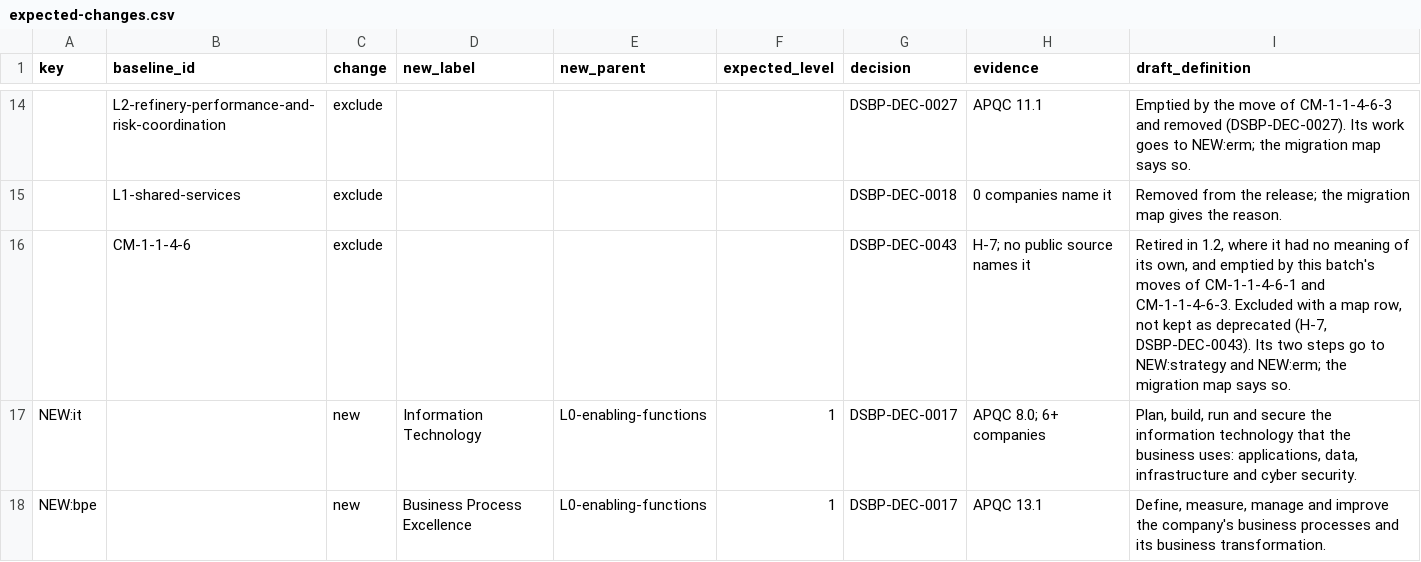
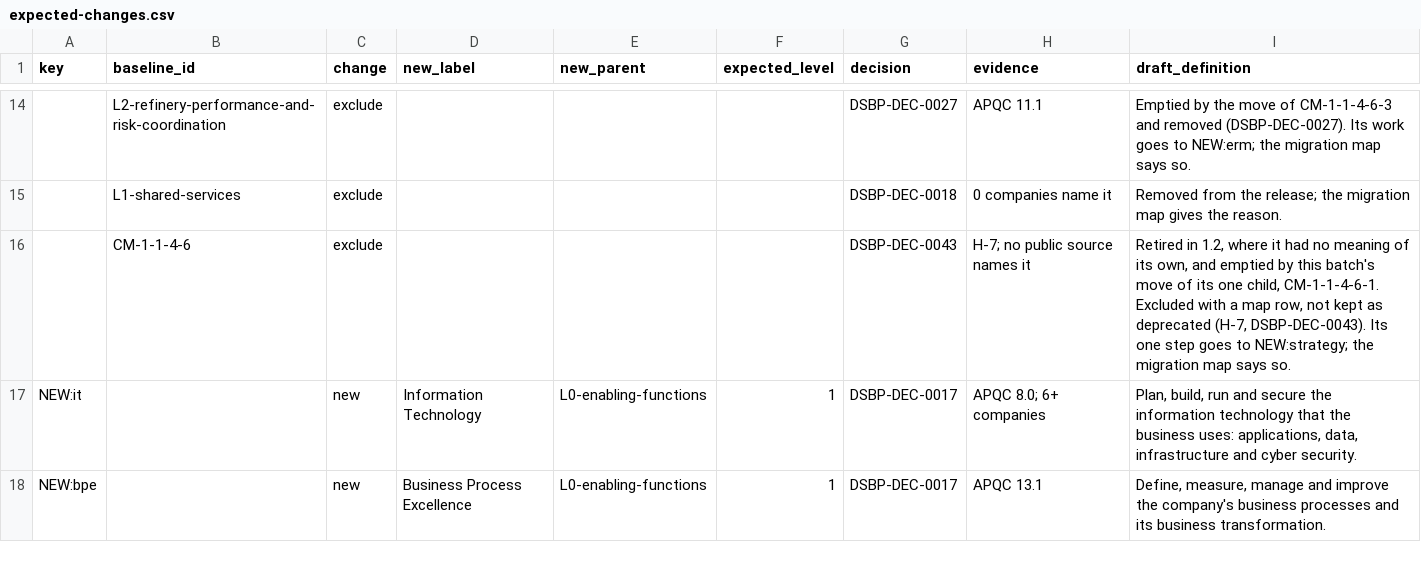
Before and after one commit to aadehamid/downstream_oil_and_gas_ontology_release, a CSV file: ds_business_process/batches/B3-structure/expected-changes.csv, drawn as a sheet; only a part is shown, gaps mark what is left out.

```diff
--- a/ds_business_process/batches/B3-structure/expected-changes.csv
+++ b/ds_business_process/batches/B3-structure/expected-changes.csv
@@ -15,3 +15,3 @@ key,baseline_id,change,new_label,new_parent,expected_level,decision,evidence,dra
 ,L1-shared-services,exclude,,,,DSBP-DEC-0018,0 companies name it,Removed from the release; the migration map gives the reason.
-,CM-1-1-4-6,exclude,,,,DSBP-DEC-0043,"H-7; no public source names it","Retired in 1.2, where it had no meaning of its own, and emptied by this batch's moves of CM-1-1-4-6-1 and CM-1-1-4-6-3. Excluded with a map row, not kept as deprecated (H-7, DSBP-DEC-0043). Its two steps go to NEW:strategy and NEW:erm; the migration map says so."
+,CM-1-1-4-6,exclude,,,,DSBP-DEC-0043,"H-7; no public source names it","Retired in 1.2, where it had no meaning of its own, and emptied by this batch's move of its one child, CM-1-1-4-6-1. Excluded with a map row, not kept as deprecated (H-7, DSBP-DEC-0043). Its one step goes to NEW:strategy; the migration map says so."
 NEW:it,,new,Information Technology,L0-enabling-functions,1,DSBP-DEC-0017,APQC 8.0; 6+ companies,"Plan, build, run and secure the information technology that the business uses: applications, data, infrastructure and cyber security."
```
Also changed, not shown: 12 other files.
